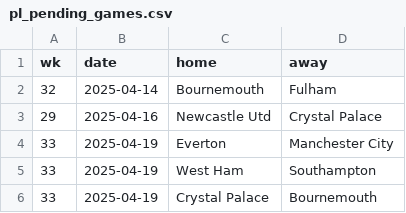
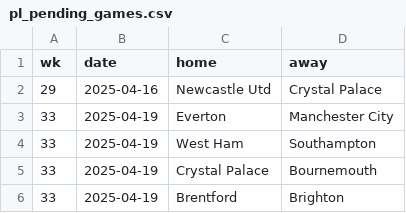
Before and after one commit to Bustami/fpl_team_strength_data, a CSV file: pl_pending_games.csv, drawn as a sheet; only a part is shown; the shorter side is filled out with more unchanged rows.

```diff
--- a/pl_pending_games.csv
+++ b/pl_pending_games.csv
@@ -1,3 +1,2 @@
 wk,date,home,away
-32,2025-04-14,Bournemouth,Fulham
 29,2025-04-16,Newcastle Utd,Crystal Palace
```
Also changed, not shown: pl_team_performance_raw_data.csv.
